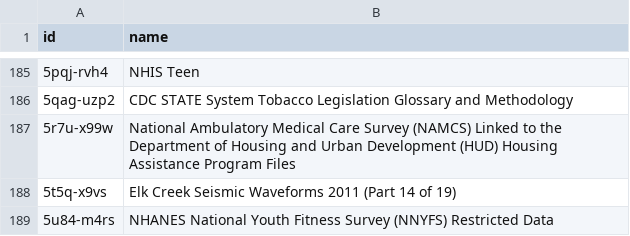
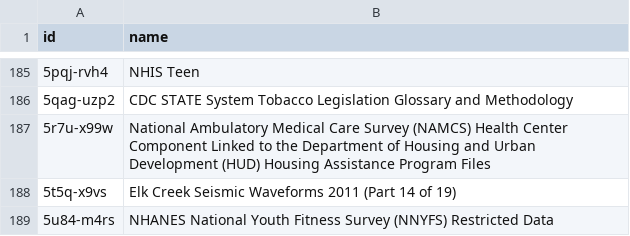
Before and after one commit to jemory/cdc-data-changes, a CSV file: exported_data/cdc-data-names.csv, drawn as a sheet; only a part is shown, gaps mark what is left out.

```diff
--- a/exported_data/cdc-data-names.csv
+++ b/exported_data/cdc-data-names.csv
@@ -186,3 +186,3 @@ id,name
 5qag-uzp2,CDC STATE System Tobacco Legislation Glossary and Methodology
-5r7u-x99w,National Ambulatory Medical Care Survey (NAMCS) Linked to the Department of Housing and Urban Development (HUD) Housing Assistance Program Files
+5r7u-x99w,National Ambulatory Medical Care Survey (NAMCS) Health Center Component Linked to the Department of Housing and Urban Development (HUD) Housing Assistance Program Files
 5t5q-x9vs,Elk Creek Seismic Waveforms 2011 (Part 14 of 19)
```
Also changed, not shown: 2 other files.
